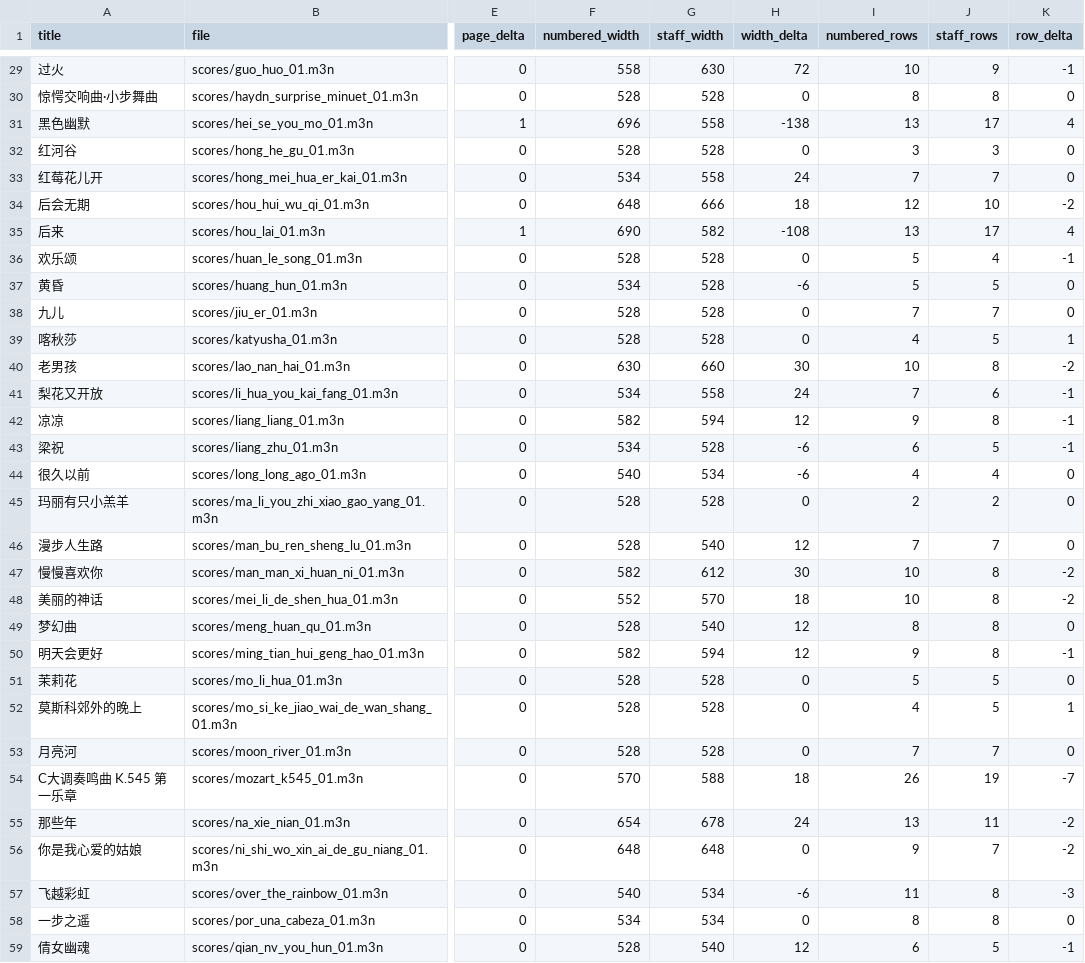
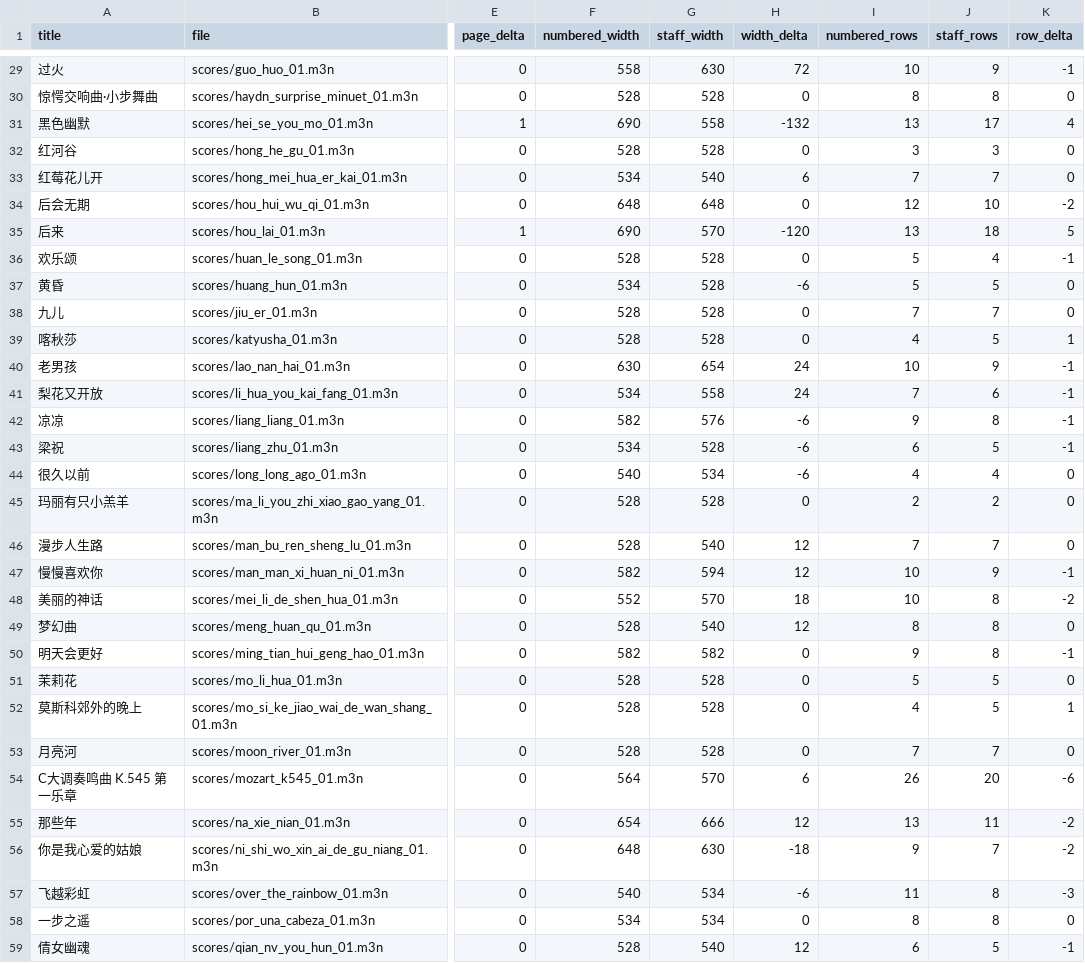
Before and after one commit to huazhechen/m3n, a CSV file: docs/CURRENT_NOTATION_PAGE_COMPARISON.csv, drawn as a sheet; only a part is shown, gaps mark what is left out; the diff covers the shown part only; the diff names each change by its address in the sheet, - before the commit and + after, or states it on an @@ line.

Commit message:
docs: refresh full notation statistics for actual core gap scoring

```diff
--- a/docs/CURRENT_NOTATION_PAGE_COMPARISON.csv
+++ b/docs/CURRENT_NOTATION_PAGE_COMPARISON.csv
-F31 (numbered_width): 696
+F31 (numbered_width): 690
-H31 (width_delta): -138
+H31 (width_delta): -132
-G33 (staff_width): 558
+G33 (staff_width): 540
-H33 (width_delta): 24
+H33 (width_delta): 6
-G34 (staff_width): 666
+G34 (staff_width): 648
-H34 (width_delta): 18
+H34 (width_delta): 0
-G35 (staff_width): 582
+G35 (staff_width): 570
-H35 (width_delta): -108
+H35 (width_delta): -120
-J35 (staff_rows): 17
+J35 (staff_rows): 18
-K35 (row_delta): 4
+K35 (row_delta): 5
-G40 (staff_width): 660
+G40 (staff_width): 654
-H40 (width_delta): 30
+H40 (width_delta): 24
-J40 (staff_rows): 8
+J40 (staff_rows): 9
-K40 (row_delta): -2
+K40 (row_delta): -1
-G42 (staff_width): 594
+G42 (staff_width): 576
-H42 (width_delta): 12
+H42 (width_delta): -6
-G47 (staff_width): 612
+G47 (staff_width): 594
-H47 (width_delta): 30
+H47 (width_delta): 12
-J47 (staff_rows): 8
+J47 (staff_rows): 9
-K47 (row_delta): -2
+K47 (row_delta): -1
-G50 (staff_width): 594
+G50 (staff_width): 582
-H50 (width_delta): 12
+H50 (width_delta): 0
-F54 (numbered_width): 570
+F54 (numbered_width): 564
-G54 (staff_width): 588
+G54 (staff_width): 570
-H54 (width_delta): 18
+H54 (width_delta): 6
-J54 (staff_rows): 19
+J54 (staff_rows): 20
-K54 (row_delta): -7
+K54 (row_delta): -6
-G55 (staff_width): 678
+G55 (staff_width): 666
-H55 (width_delta): 24
+H55 (width_delta): 12
-G56 (staff_width): 648
+G56 (staff_width): 630
-H56 (width_delta): 0
+H56 (width_delta): -18
```
Also changed, not shown: 110 edited cells elsewhere in this file, 2 other files.
